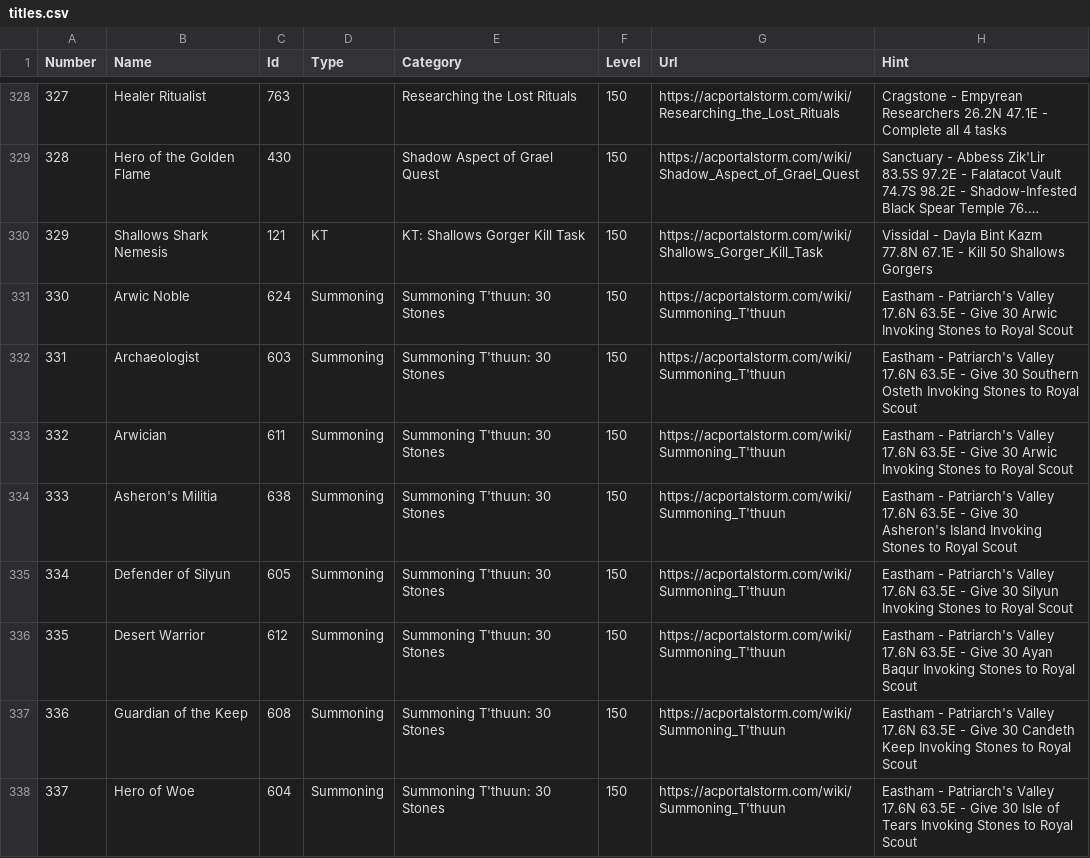
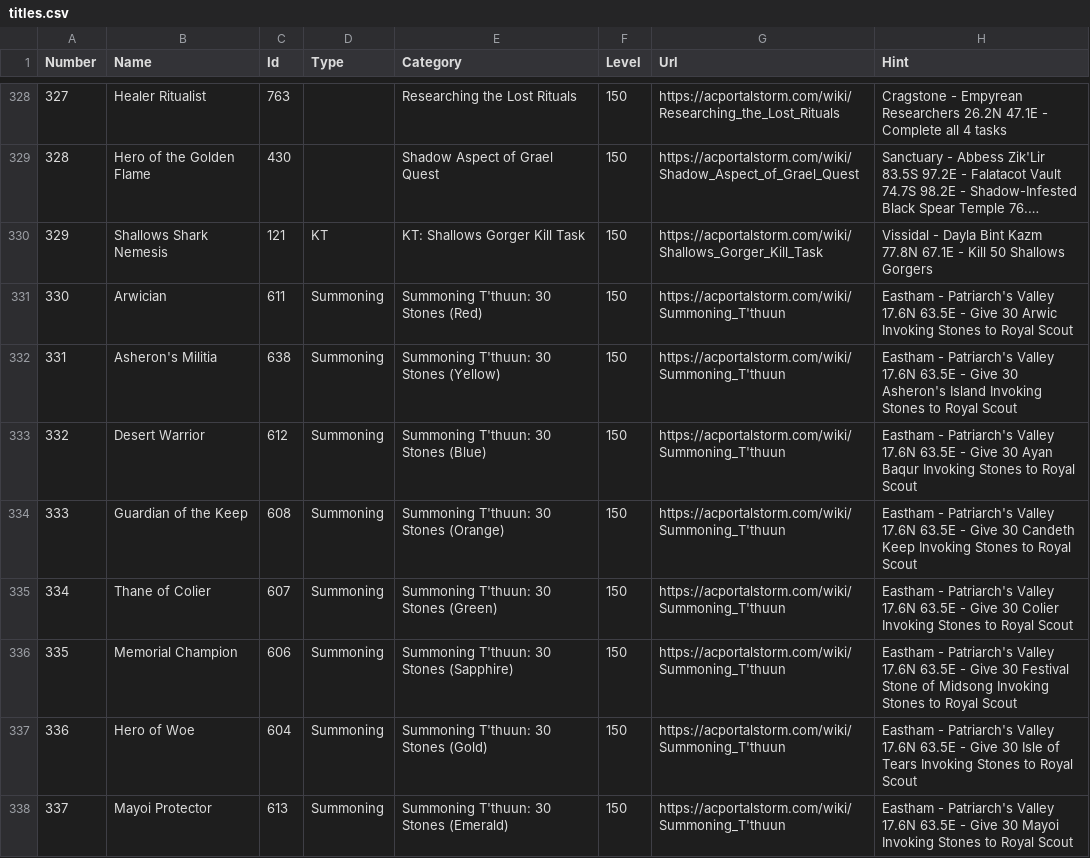
Before and after one commit to advis61/OracleOfDereth, a CSV file: OracleOfDereth/Resources/titles.csv, drawn as a sheet; only a part is shown, gaps mark what is left out; long unchanged cells end in …; the diff covers the shown part only.

Commit message:
Fix Summoning Thuun and Shadows titles

```diff
--- a/OracleOfDereth/Resources/titles.csv
+++ b/OracleOfDereth/Resources/titles.csv
@@ -330,9 +330,9 @@ Number,Name,Id,Type,Category,Level,Url,Hint
 329,Shallows Shark Nemesis,121,KT,KT: Shallows Gorger Kill Task,150,https://acportalstorm.com/wiki/Shallows_Gorger_Kill_Task,Vissidal - Dayla Bint Kazm 77.8N 67.1E - Kill 50 Shallows Gorgers
-330,Arwic Noble,624,Summoning,Summoning T'thuun: 30 Stones,150,https://acportalstorm.com/wiki/Summoning_T'thuun,Eastham - Patriarch's Valley 17.6N 63.5E - Give 30 Arwic Invoking Stones to Royal Scout
-331,Archaeologist,603,Summoning,Summoning T'thuun: 30 Stones,150,https://acportalstorm.com/wiki/Summoning_T'thuun,Eastham - Patriarch's Valley 17.6N 63.5E - Give 30 Southern Osteth Invoking Stones to Royal Scout
-332,Arwician,611,Summoning,Summoning T'thuun: 30 Stones,150,https://acportalstorm.com/wiki/Summoning_T'thuun,Eastham - Patriarch's Valley 17.6N 63.5E - Give 30 Arwic Invoking Stones to Royal Scout
-333,Asheron's Militia,638,Summoning,Summoning T'thuun: 30 Stones,150,https://acportalstorm.com/wiki/Summoning_T'thuun,Eastham - Patriarch's Valley 17.6N 63.5E - Give 30 Asheron's Island Invoking Stones to Royal Scout
-334,Defender of Silyun,605,Summoning,Summoning T'thuun: 30 Stones,150,https://acportalstorm.com/wiki/Summoning_T'thuun,Eastham - Patriarch's Valley 17.6N 63.5E - Give 30 Silyun Invoking Stones to Royal Scout
-335,Desert Warrior,612,Summoning,Summoning T'thuun: 30 Stones,150,https://acportalstorm.com/wiki/Summoning_T'thuun,Eastham - Patriarch's Valley 17.6N 63.5E - Give 30 Ayan Baqur Invoking Stones to Royal Scout
-336,Guardian of the Keep,608,Summoning,Summoning T'thuun: 30 Stones,150,https://acportalstorm.com/wiki/Summoning_T'thuun,Eastham - Patriarch's Valley 17.6N 63.5E - Give 30 Candeth Keep Invoking Stones to Royal Scout
-337,Hero of Woe,604,Summoning,Summoning T'thuun: 30 Stones,150,https://acportalstorm.com/wiki/Summoning_T'thuun,Eastham - Patriarch's Valley 17.6N 63.5E - Give 30 Isle of Tears Invoking Stones to Royal Scout
+330,Arwician,611,Summoning,Summoning T'thuun: 30 Stones (Red),150,https://acportalstorm.com/wiki/Summoning_T'thuun,Eastham - Patriarch's Valley 17.6N 63.5E - Give 30 Arwic Invoking Stones to Royal Scout
+331,Asheron's Militia,638,Summoning,Summoning T'thuun: 30 Stones (Yellow),150,https://acportalstorm.com/wiki/Summoning_T'thuun,Eastham - Patriarch's Valley 17.6N 63.5E - Give 30 Asheron's Island Invoking Stones to Royal Scout
+332,Desert Warrior,612,Summoning,Summoning T'thuun: 30 Stones (Blue),150,https://acportalstorm.com/wiki/Summoning_T'thuun,Eastham - Patriarch's Valley 17.6N 63.5E - Give 30 Ayan Baqur Invoking Stones to Royal Scout
+333,Guardian of the Keep,608,Summoning,Summoning T'thuun: 30 Stones (Orange),150,https://acportalstorm.com/wiki/Summoning_T'thuun,Eastham - Patriarch's Valley 17.6N 63.5E - Give 30 Candeth Keep Invoking Stones to Royal Scout
+334,Thane of Colier,607,Summoning,Summoning T'thuun: 30 Stones (Green),150,https://acportalstorm.com/wiki/Summoning_T'thuun,Eastham - Patriarch's Valley 17.6N 63.5E - Give 30 Colier Invoking Stones to Royal Scout
+335,Memorial Champion,606,Summoning,Summoning T'thuun: 30 Stones (Sapphire),150,https://acportalstorm.com/wiki/Summoning_T'thuun,Eastham - Patriarch's Valley 17.6N 63.5E - Give 30 Festival Stone of Midsong Invoking Stones to Royal Scout
+336,Hero of Woe,604,Summoning,Summoning T'thuun: 30 Stones (Gold),150,https://acportalstorm.com/wiki/Summoning_T'thuun,Eastham - Patriarch's Valley 17.6N 63.5E - Give 30 Isle of Tears Invoking Stones to Royal Scout
+337,Mayoi Protector,613,Summoning,Summoning T'thuun: 30 Stones (Emerald),150,https://acportalstorm.com/wiki/Summoning_T'thuun,Eastham - Patriarch's Valley 17.6N 63.5E - Give 30 Mayoi Invoking Stones to Royal Scout
```
Also changed, not shown: 72 edited cells elsewhere in this file.
